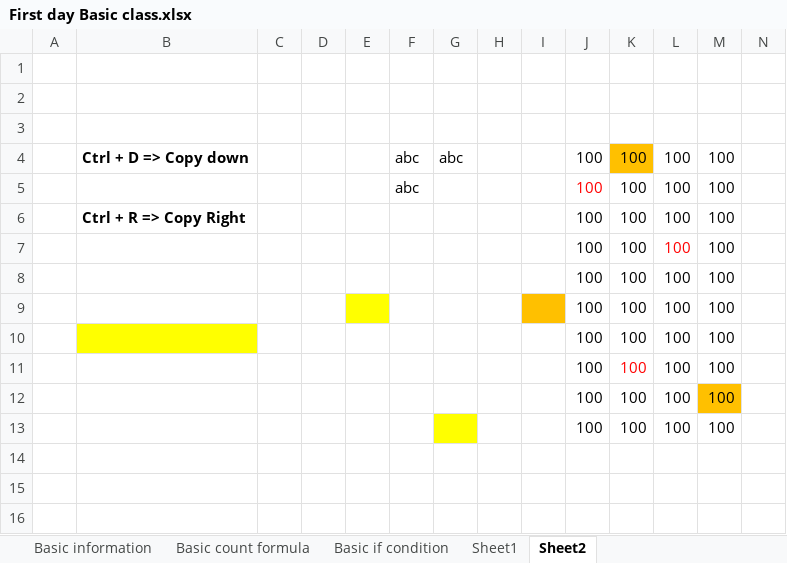
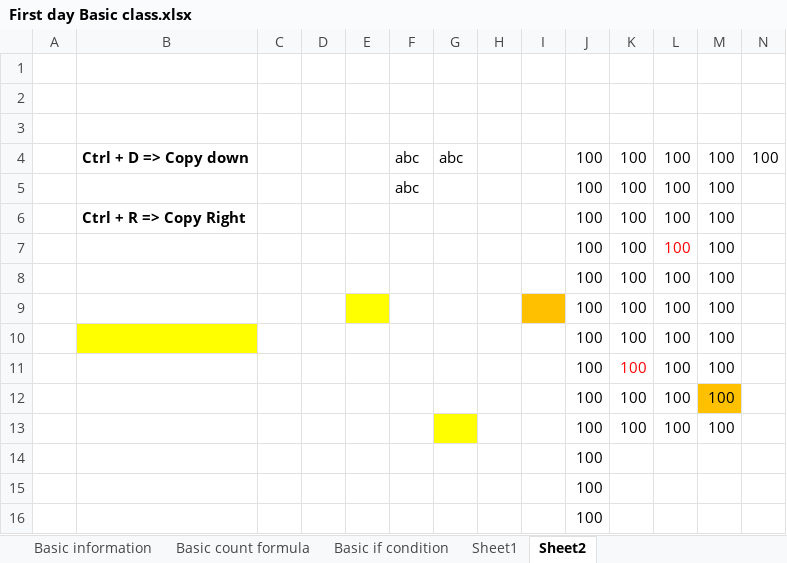
Before and after one commit to prapri77/data-analyst, an Excel workbook: EXCEL/class notes/day1&2 basics/First day Basic class.xlsx, sheet Sheet2, drawn as a sheet; values as stored, in another font and other column widths than the file's, no borders; the diff names each change by its address in the sheet, - before the commit and + after, or states it on an @@ line.

```diff
--- a/EXCEL/class notes/day1&2 basics/First day Basic class.xlsx (sheet Sheet2)
+++ b/EXCEL/class notes/day1&2 basics/First day Basic class.xlsx (sheet Sheet2)
-K4 fill: #FFC000
+K4 fill: none
-N4: (empty)
+N4: 100
-J5 text colour: #FF0000
+J5 text colour: black
+row 14:  |  |  |  |  |  |  |  |  | 100
+row 15:  |  |  |  |  |  |  |  |  | 100
+row 16:  |  |  |  |  |  |  |  |  | 100
```
Also changed, not shown: sheet Basic information, sheet Sheet1, sheet Basic count formula, sheet Basic if condition, EXCEL/class notes/day12 subs&replace/Slicer.xlsx, EXCEL/class notes/day14 chart&subtotal&text fn/subTotal.xlsx, 22 other files.
